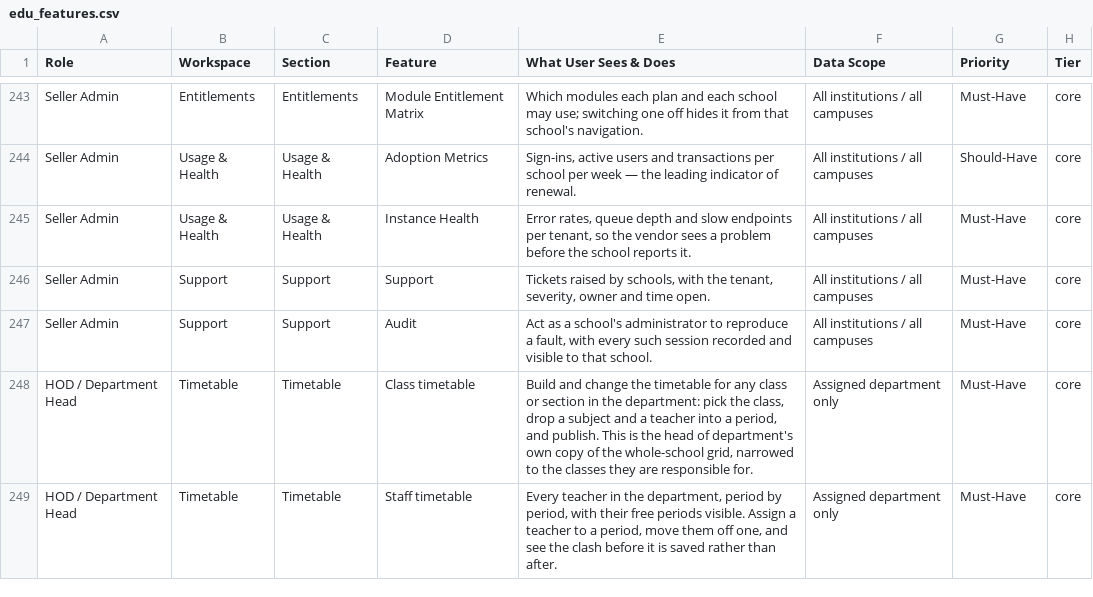
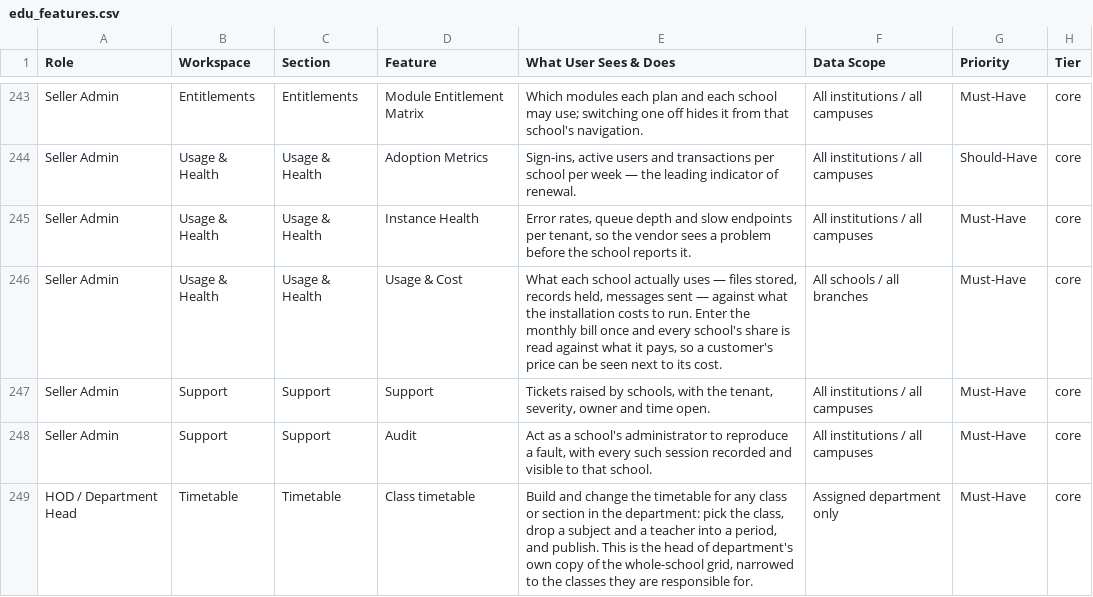
Before and after one commit to infovivencia2026-debug/temp_sch_erp-, a CSV file: docs/edu_features.csv, drawn as a sheet; only a part is shown, gaps mark what is left out; the shorter side is filled out with more unchanged rows; the diff names each change by its address in the sheet, - before the commit and + after, or states it on an @@ line.

```diff
--- a/docs/edu_features.csv
+++ b/docs/edu_features.csv
+row 246: Seller Admin | Usage & Health | Usage & Health | Usage & Cost | What each school actually uses — files stored, records held, messages sent — against what the installation costs to run. Enter the monthly bill once and every school's share is read against what it pays, so a customer's price can be seen next to its cost. | All schools / all branches | Must-Have | core
```
Also changed, not shown: 8 other files.
